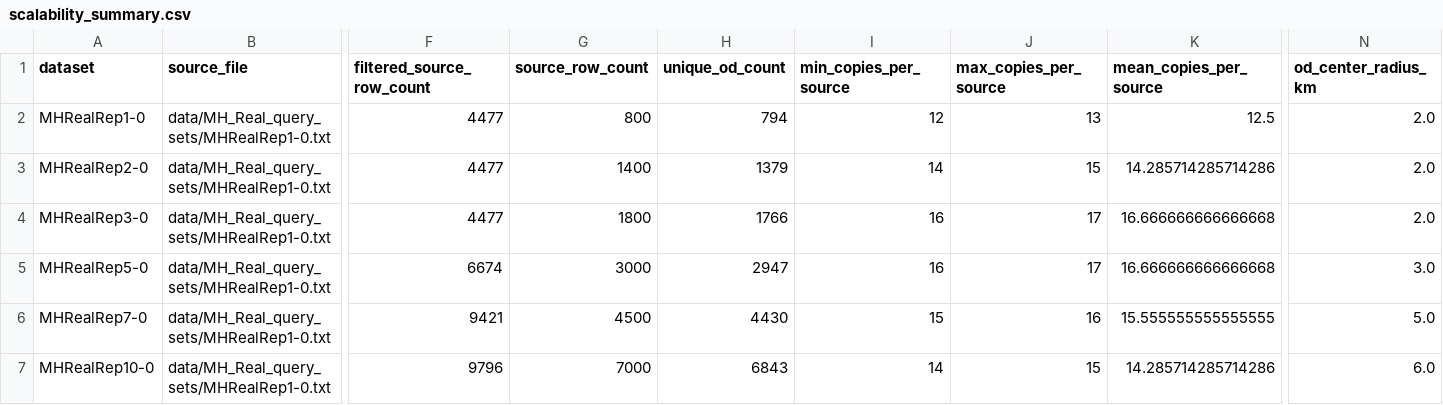
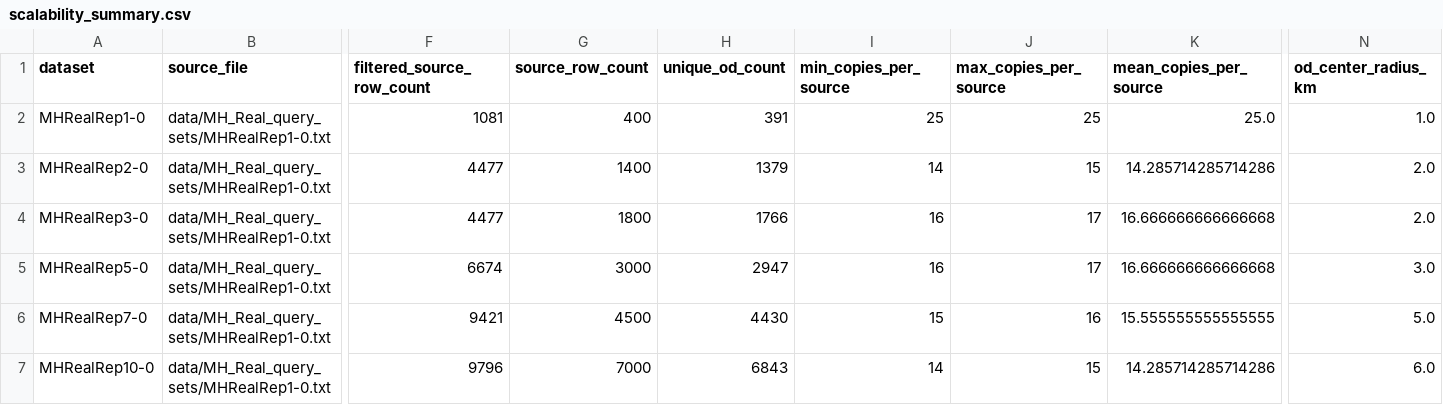
Before and after one commit to YehongXu1/GRO-Pro, a CSV file: data/MH_Real_query_sets_scalability_inner_progressive_peak1h/scalability_summary.csv, drawn as a sheet; only a part is shown, gaps mark what is left out; the diff covers the shown part only; the diff names each change by its address in the sheet, - before the commit and + after, or states it on an @@ line.

```diff
--- a/data/MH_Real_query_sets_scalability_inner_progressive_peak1h/scalability_summary.csv
+++ b/data/MH_Real_query_sets_scalability_inner_progressive_peak1h/scalability_summary.csv
-F2 (filtered_source_row_count): 4477
+F2 (filtered_source_row_count): 1081
-G2 (source_row_count): 800
+G2 (source_row_count): 400
-H2 (unique_od_count): 794
+H2 (unique_od_count): 391
-I2 (min_copies_per_source): 12
+I2 (min_copies_per_source): 25
-J2 (max_copies_per_source): 13
+J2 (max_copies_per_source): 25
-K2 (mean_copies_per_source): 12.5
+K2 (mean_copies_per_source): 25.0
-N2 (od_center_radius_km): 2.0
+N2 (od_center_radius_km): 1.0
```
Also changed, not shown: 28 edited cells elsewhere in this file, 6 other files.
